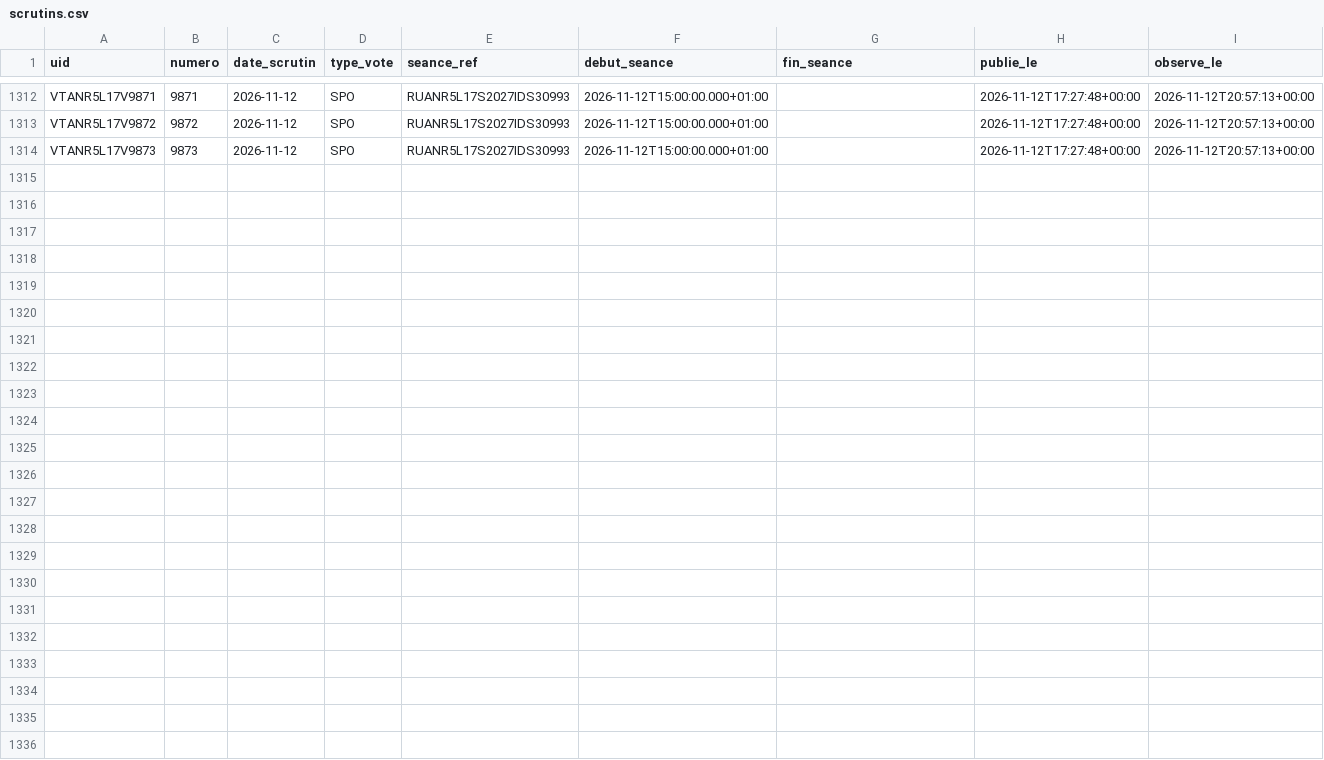
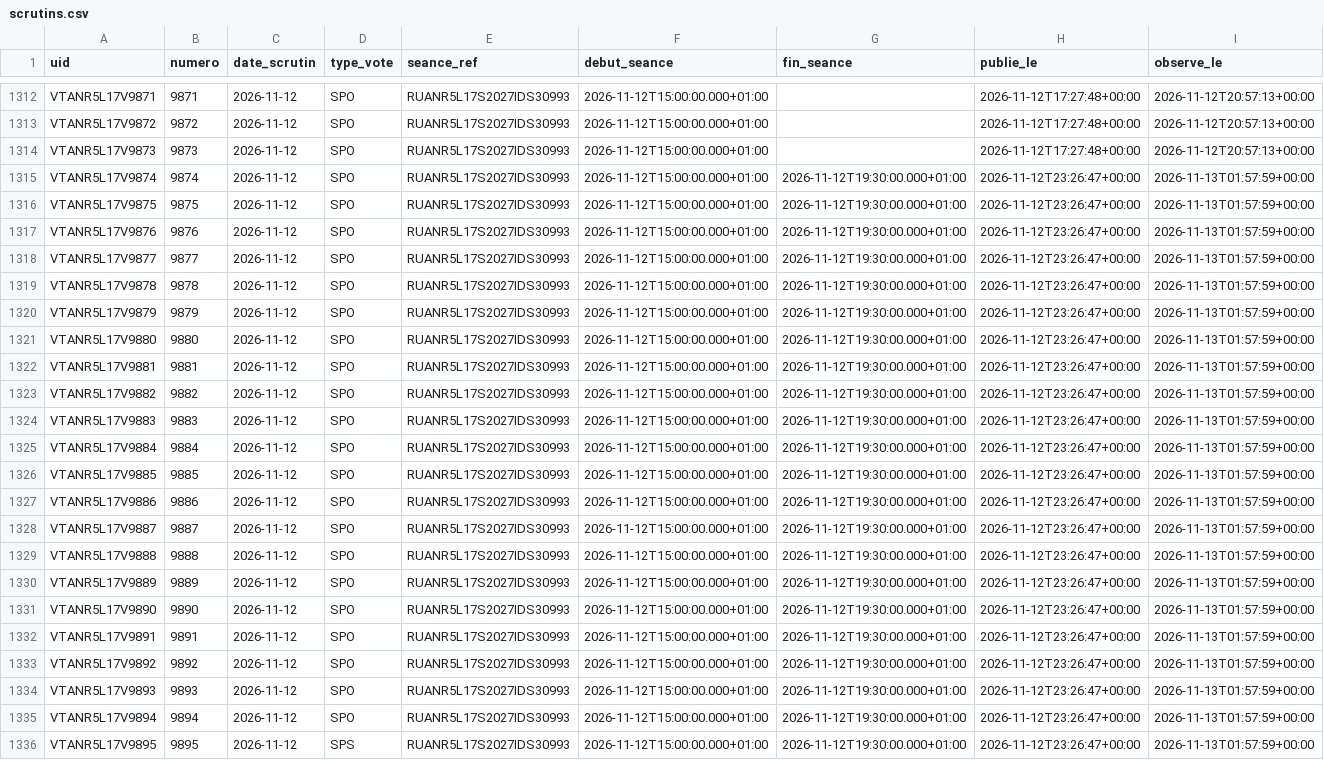
Before and after one commit to ijugarcia-pro/site-politique, a CSV file: data/mesures/delai_publication/scrutins.csv, drawn as a sheet; only a part is shown, gaps mark what is left out.

```diff
--- a/data/mesures/delai_publication/scrutins.csv
+++ b/data/mesures/delai_publication/scrutins.csv
@@ -1314 +1314,23 @@ VTANR5L17V9872,9872,2026-11-12,SPO,RUANR5L17S2027IDS30993,2026-11-12T15:00:00.00
 VTANR5L17V9873,9873,2026-11-12,SPO,RUANR5L17S2027IDS30993,2026-11-12T15:00:00.000+01:00,,2026-11-12T17:27:48+00:00,2026-11-12T20:57:13+00:00
+VTANR5L17V9874,9874,2026-11-12,SPO,RUANR5L17S2027IDS30993,2026-11-12T15:00:00.000+01:00,2026-11-12T19:30:00.000+01:00,2026-11-12T23:26:47+00:00,2026-11-13T01:57:59+00:00
+VTANR5L17V9875,9875,2026-11-12,SPO,RUANR5L17S2027IDS30993,2026-11-12T15:00:00.000+01:00,2026-11-12T19:30:00.000+01:00,2026-11-12T23:26:47+00:00,2026-11-13T01:57:59+00:00
+VTANR5L17V9876,9876,2026-11-12,SPO,RUANR5L17S2027IDS30993,2026-11-12T15:00:00.000+01:00,2026-11-12T19:30:00.000+01:00,2026-11-12T23:26:47+00:00,2026-11-13T01:57:59+00:00
+VTANR5L17V9877,9877,2026-11-12,SPO,RUANR5L17S2027IDS30993,2026-11-12T15:00:00.000+01:00,2026-11-12T19:30:00.000+01:00,2026-11-12T23:26:47+00:00,2026-11-13T01:57:59+00:00
+VTANR5L17V9878,9878,2026-11-12,SPO,RUANR5L17S2027IDS30993,2026-11-12T15:00:00.000+01:00,2026-11-12T19:30:00.000+01:00,2026-11-12T23:26:47+00:00,2026-11-13T01:57:59+00:00
+VTANR5L17V9879,9879,2026-11-12,SPO,RUANR5L17S2027IDS30993,2026-11-12T15:00:00.000+01:00,2026-11-12T19:30:00.000+01:00,2026-11-12T23:26:47+00:00,2026-11-13T01:57:59+00:00
+VTANR5L17V9880,9880,2026-11-12,SPO,RUANR5L17S2027IDS30993,2026-11-12T15:00:00.000+01:00,2026-11-12T19:30:00.000+01:00,2026-11-12T23:26:47+00:00,2026-11-13T01:57:59+00:00
+VTANR5L17V9881,9881,2026-11-12,SPO,RUANR5L17S2027IDS30993,2026-11-12T15:00:00.000+01:00,2026-11-12T19:30:00.000+01:00,2026-11-12T23:26:47+00:00,2026-11-13T01:57:59+00:00
+VTANR5L17V9882,9882,2026-11-12,SPO,RUANR5L17S2027IDS30993,2026-11-12T15:00:00.000+01:00,2026-11-12T19:30:00.000+01:00,2026-11-12T23:26:47+00:00,2026-11-13T01:57:59+00:00
+VTANR5L17V9883,9883,2026-11-12,SPO,RUANR5L17S2027IDS30993,2026-11-12T15:00:00.000+01:00,2026-11-12T19:30:00.000+01:00,2026-11-12T23:26:47+00:00,2026-11-13T01:57:59+00:00
+VTANR5L17V9884,9884,2026-11-12,SPO,RUANR5L17S2027IDS30993,2026-11-12T15:00:00.000+01:00,2026-11-12T19:30:00.000+01:00,2026-11-12T23:26:47+00:00,2026-11-13T01:57:59+00:00
+VTANR5L17V9885,9885,2026-11-12,SPO,RUANR5L17S2027IDS30993,2026-11-12T15:00:00.000+01:00,2026-11-12T19:30:00.000+01:00,2026-11-12T23:26:47+00:00,2026-11-13T01:57:59+00:00
+VTANR5L17V9886,9886,2026-11-12,SPO,RUANR5L17S2027IDS30993,2026-11-12T15:00:00.000+01:00,2026-11-12T19:30:00.000+01:00,2026-11-12T23:26:47+00:00,2026-11-13T01:57:59+00:00
+VTANR5L17V9887,9887,2026-11-12,SPO,RUANR5L17S2027IDS30993,2026-11-12T15:00:00.000+01:00,2026-11-12T19:30:00.000+01:00,2026-11-12T23:26:47+00:00,2026-11-13T01:57:59+00:00
+VTANR5L17V9888,9888,2026-11-12,SPO,RUANR5L17S2027IDS30993,2026-11-12T15:00:00.000+01:00,2026-11-12T19:30:00.000+01:00,2026-11-12T23:26:47+00:00,2026-11-13T01:57:59+00:00
+VTANR5L17V9889,9889,2026-11-12,SPO,RUANR5L17S2027IDS30993,2026-11-12T15:00:00.000+01:00,2026-11-12T19:30:00.000+01:00,2026-11-12T23:26:47+00:00,2026-11-13T01:57:59+00:00
+VTANR5L17V9890,9890,2026-11-12,SPO,RUANR5L17S2027IDS30993,2026-11-12T15:00:00.000+01:00,2026-11-12T19:30:00.000+01:00,2026-11-12T23:26:47+00:00,2026-11-13T01:57:59+00:00
+VTANR5L17V9891,9891,2026-11-12,SPO,RUANR5L17S2027IDS30993,2026-11-12T15:00:00.000+01:00,2026-11-12T19:30:00.000+01:00,2026-11-12T23:26:47+00:00,2026-11-13T01:57:59+00:00
+VTANR5L17V9892,9892,2026-11-12,SPO,RUANR5L17S2027IDS30993,2026-11-12T15:00:00.000+01:00,2026-11-12T19:30:00.000+01:00,2026-11-12T23:26:47+00:00,2026-11-13T01:57:59+00:00
+VTANR5L17V9893,9893,2026-11-12,SPO,RUANR5L17S2027IDS30993,2026-11-12T15:00:00.000+01:00,2026-11-12T19:30:00.000+01:00,2026-11-12T23:26:47+00:00,2026-11-13T01:57:59+00:00
+VTANR5L17V9894,9894,2026-11-12,SPO,RUANR5L17S2027IDS30993,2026-11-12T15:00:00.000+01:00,2026-11-12T19:30:00.000+01:00,2026-11-12T23:26:47+00:00,2026-11-13T01:57:59+00:00
+VTANR5L17V9895,9895,2026-11-12,SPS,RUANR5L17S2027IDS30993,2026-11-12T15:00:00.000+01:00,2026-11-12T19:30:00.000+01:00,2026-11-12T23:26:47+00:00,2026-11-13T01:57:59+00:00
```
Also changed, not shown: data/mesures/delai_publication/versions.csv, 1 other file.
